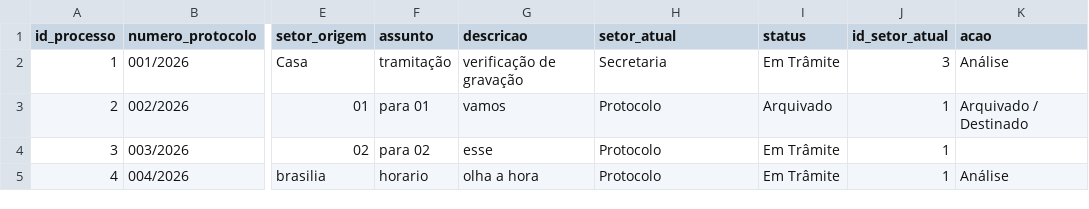
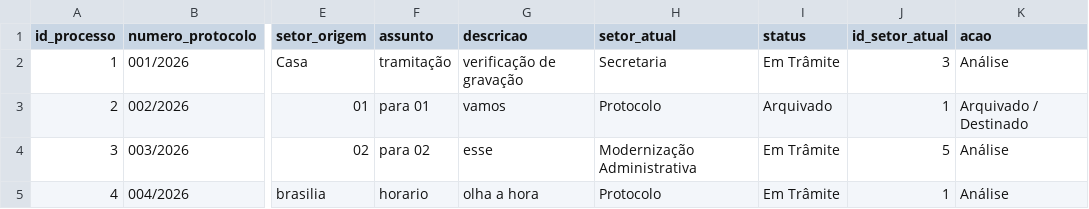
Before and after one commit to planejamentobarbacena-web/Protocolo-Interno-SEPLAN, a CSV file: data/processos.csv, drawn as a sheet; only a part is shown, gaps mark what is left out; the diff names each change by its address in the sheet, - before the commit and + after, or states it on an @@ line.

Commit message:
Atualização do processo 3

```diff
--- a/data/processos.csv
+++ b/data/processos.csv
-H4 (setor_atual): Protocolo
+H4 (setor_atual): Modernização Administrativa
-J4 (id_setor_atual): 1
+J4 (id_setor_atual): 5
-K4 (acao): (empty)
+K4 (acao): Análise
```
